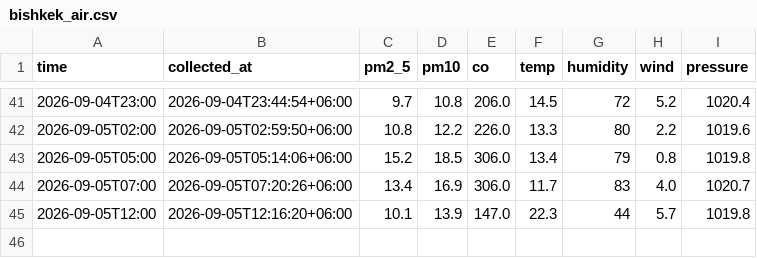
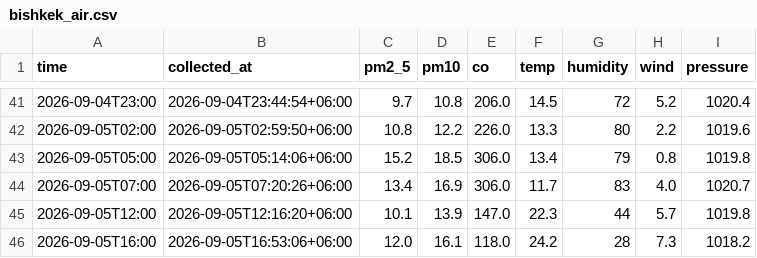
Before and after one commit to Ashymov-iHub/Breathe-Bishkek, a CSV file: data/bishkek_air.csv, drawn as a sheet; only a part is shown, gaps mark what is left out; the diff names each change by its address in the sheet, - before the commit and + after, or states it on an @@ line.

```diff
--- a/data/bishkek_air.csv
+++ b/data/bishkek_air.csv
+row 46: 2026-09-05T16:00 | 2026-09-05T16:53:06+06:00 | 12.0 | 16.1 | 118.0 | 24.2 | 28 | 7.3 | 1018.2
```
